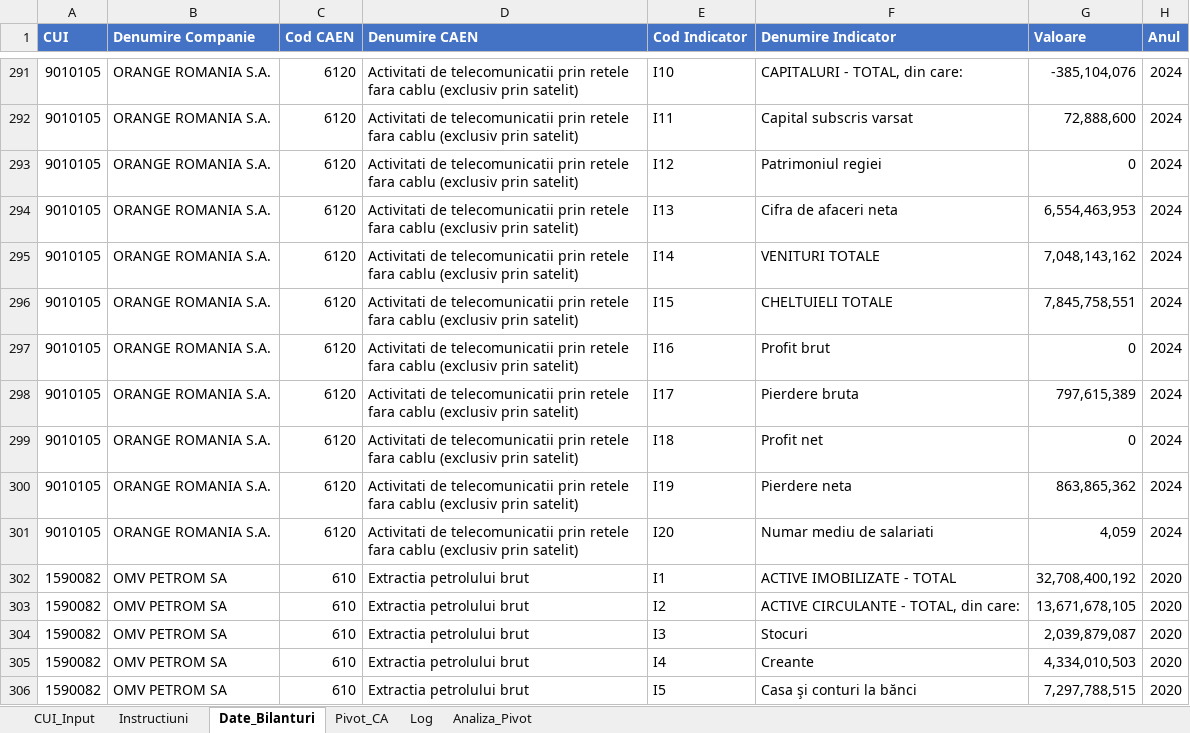
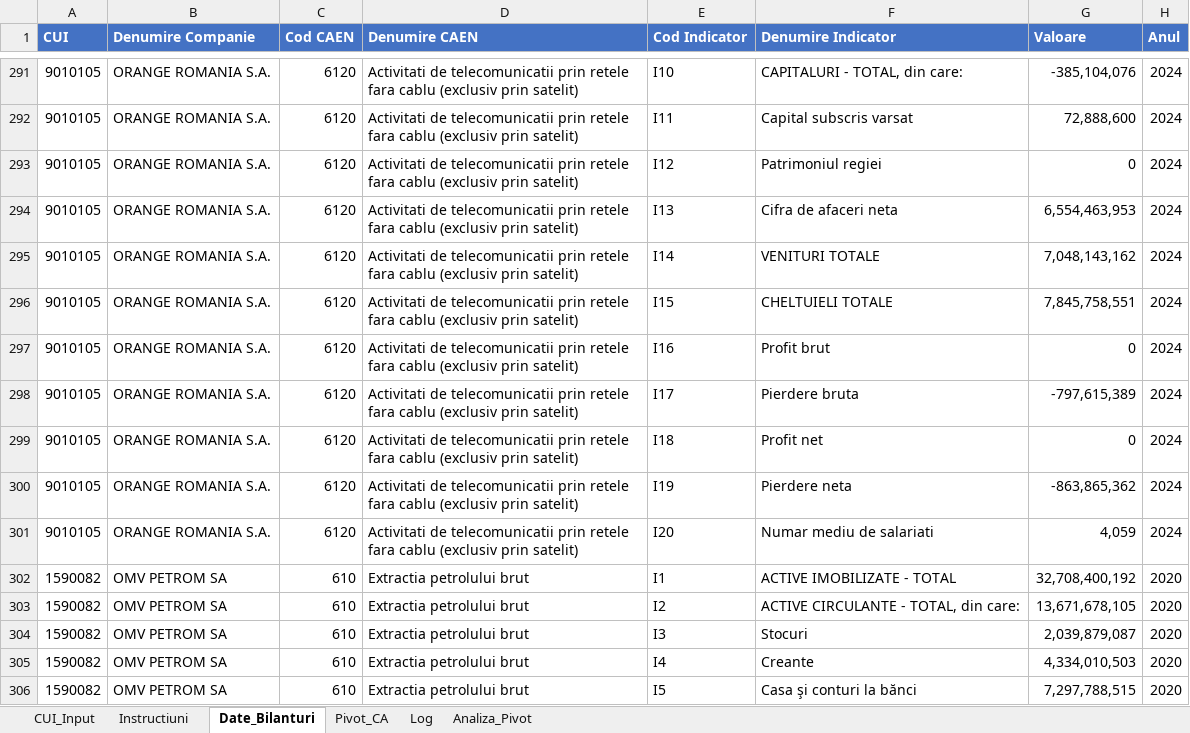
Before and after one commit to nelu-badalan/analiza-bilanturi-anaf, an Excel workbook: Extragere_Bilanturi_ANAF_MultiAn.xlsm, sheet Date_Bilanturi, drawn as a sheet; only a part is shown, gaps mark what is left out; values as stored, in another font and other column widths than the file's, no borders; the diff names each change by its address in the sheet, - before the commit and + after, or states it on an @@ line.

```diff
--- a/Extragere_Bilanturi_ANAF_MultiAn.xlsm (sheet Date_Bilanturi)
+++ b/Extragere_Bilanturi_ANAF_MultiAn.xlsm (sheet Date_Bilanturi)
-G298 (Valoare): 797,615,389
+G298 (Valoare): -797,615,389
-G300 (Valoare): 863,865,362
+G300 (Valoare): -863,865,362
```
Also changed, not shown: sheet Analiza_Pivot.
